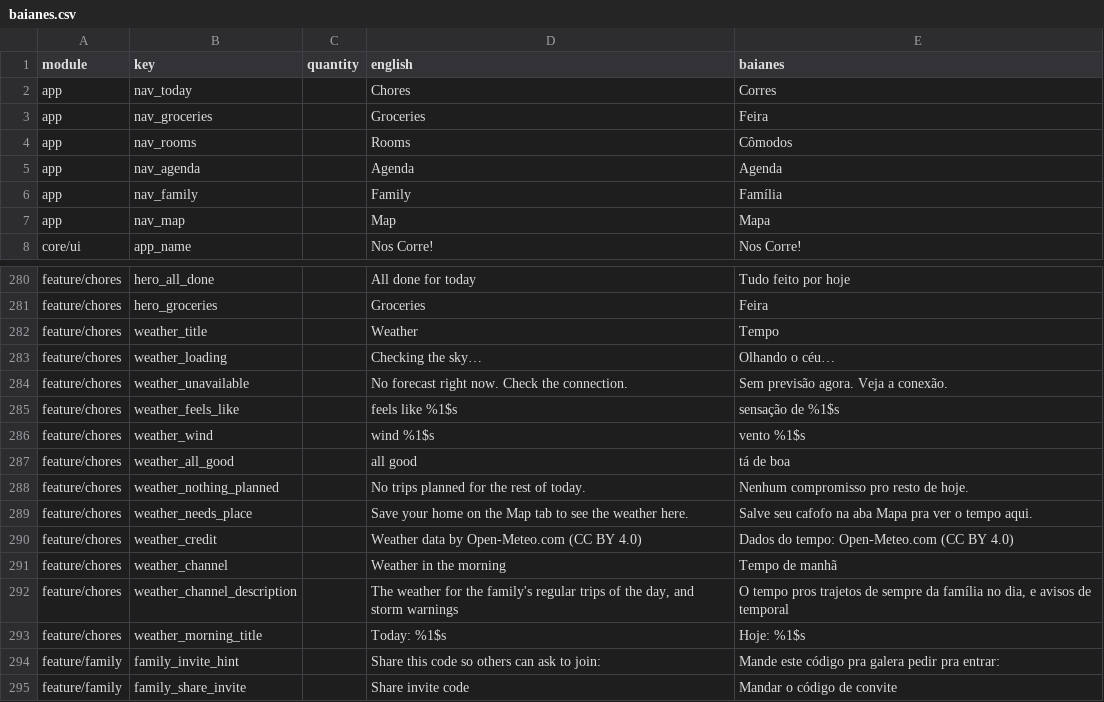
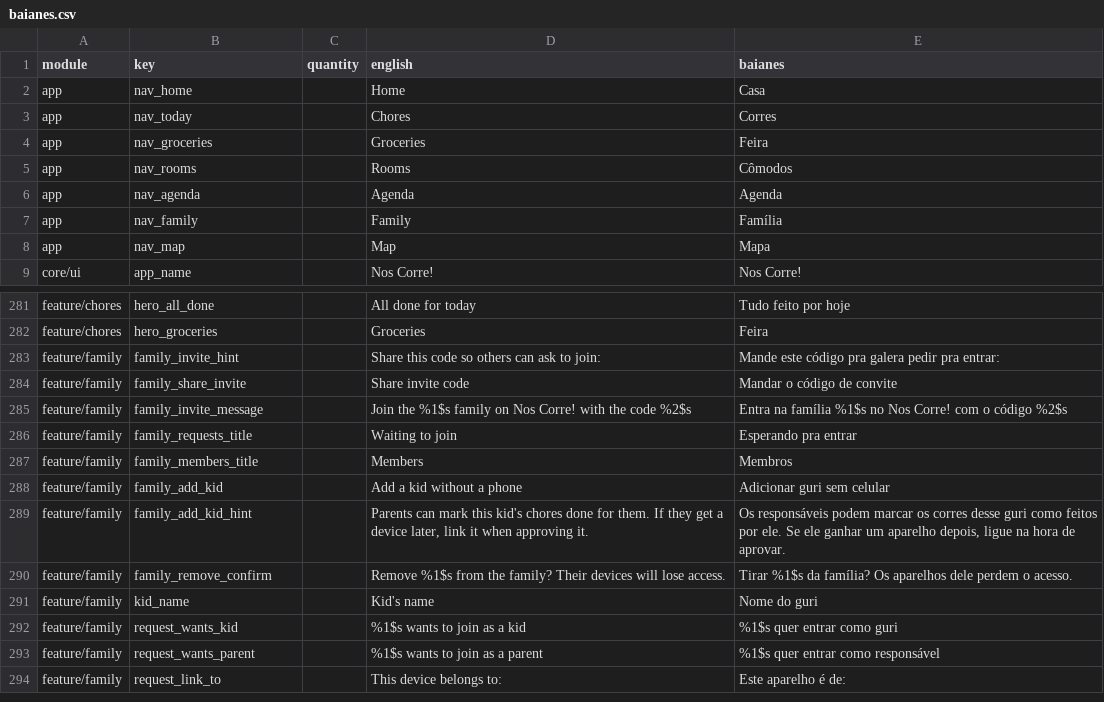
Before and after one commit to ramonvidal/ChoreMe, a CSV file: translations/baianes.csv, drawn as a sheet; only a part is shown, gaps mark what is left out; the shorter side is filled out with more unchanged rows; removed rows and columns are numbered as before the commit, all else as after; the diff covers the shown part only; the diff names each change by its address in the sheet, - before the commit and + after, or states it on an @@ line.

```diff
--- a/translations/baianes.csv
+++ b/translations/baianes.csv
+row 2: app | nav_home |  | Home | Casa
-row 282: feature/chores | weather_title |  | Weather | Tempo
-row 283: feature/chores | weather_loading |  | Checking the sky… | Olhando o céu…
-row 284: feature/chores | weather_unavailable |  | No forecast right now. Check the connection. | Sem previsão agora. Veja a conexão.
-row 285: feature/chores | weather_feels_like |  | feels like %1$s | sensação de %1$s
-row 286: feature/chores | weather_wind |  | wind %1$s | vento %1$s
-row 287: feature/chores | weather_all_good |  | all good | tá de boa
-row 288: feature/chores | weather_nothing_planned |  | No trips planned for the rest of today. | Nenhum compromisso pro resto de hoje.
-row 289: feature/chores | weather_needs_place |  | Save your home on the Map tab to see the weather here. | Salve seu cafofo na aba Mapa pra ver o tempo aqui.
-row 290: feature/chores | weather_credit |  | Weather data by Open-Meteo.com (CC BY 4.0) | Dados do tempo: Open-Meteo.com (CC BY 4.0)
-row 291: feature/chores | weather_channel |  | Weather in the morning | Tempo de manhã
-row 292: feature/chores | weather_channel_description |  | The weather for the family's regular trips of the day, and storm warnings | O tempo pros trajetos de sempre da família no dia, e avisos de temporal
-row 293: feature/chores | weather_morning_title |  | Today: %1$s | Hoje: %1$s
```
Also changed, not shown: 26 added rows elsewhere in this file, 29 other files.
